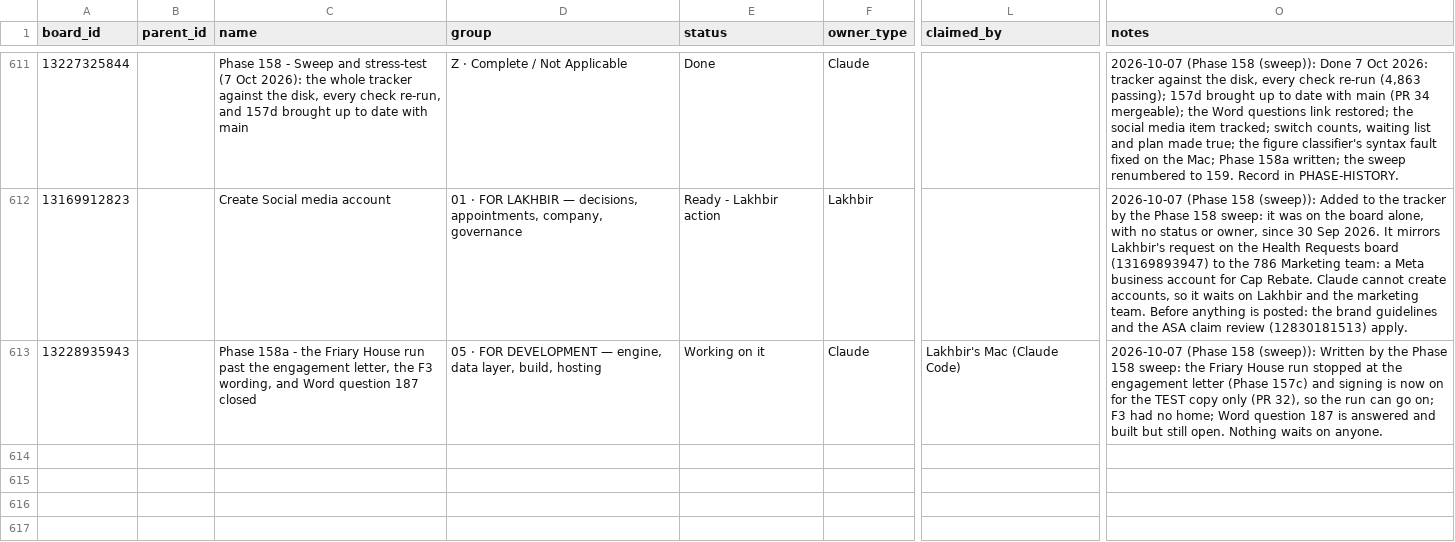
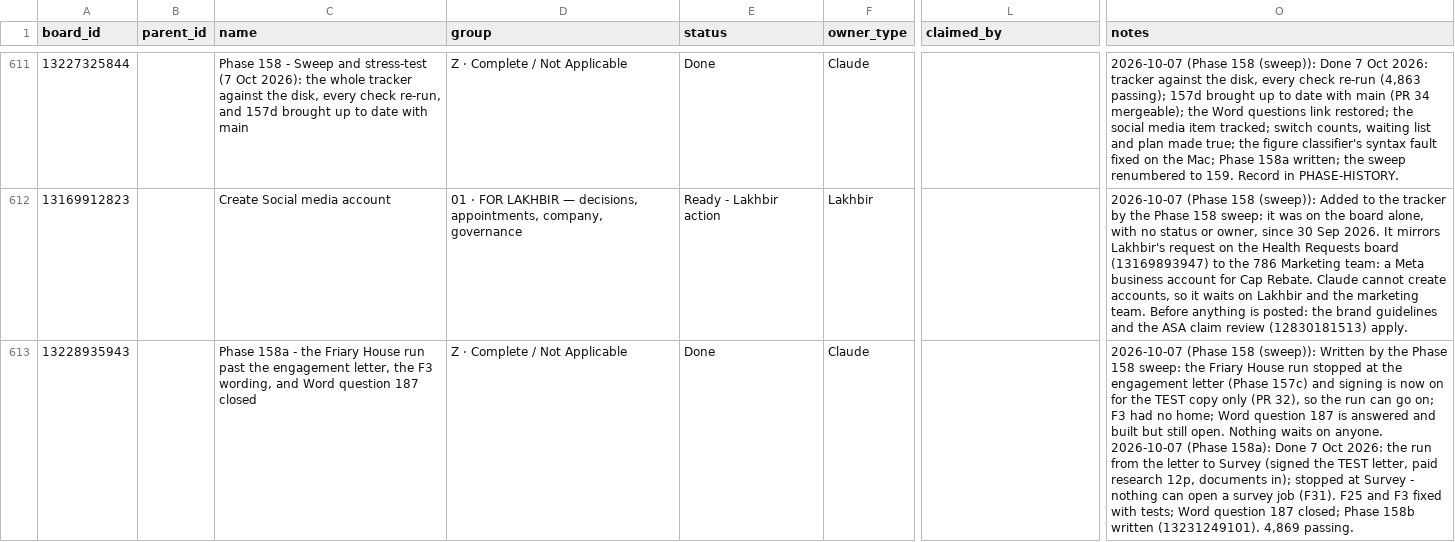
Before and after one commit to ldhillonaqlios/caprebate, a CSV file: Caprebate/00-START-HERE/hub/TRACKER.csv, drawn as a sheet; only a part is shown, gaps mark what is left out; ↵ is a line break in a cell; the diff covers the shown part only; the diff names each change by its address in the sheet, - before the commit and + after, or states it on an @@ line.

```diff
--- a/Caprebate/00-START-HERE/hub/TRACKER.csv
+++ b/Caprebate/00-START-HERE/hub/TRACKER.csv
-D613 (group): 05 · FOR DEVELOPMENT — engine, data layer, build, hosting
+D613 (group): Z · Complete / Not Applicable
-E613 (status): Working on it
+E613 (status): Done
-L613 (claimed_by): Lakhbir's Mac (Claude Code)
+L613 (claimed_by): (empty)
-O613 (notes): …on anyone.
+O613 (notes): …on anyone. ↵ 2026-10-07 (Phase 158a): Done 7 Oct 2026: the run from the letter to Survey (signed the TEST letter, paid research 12p, documents in); stopped at Survey - nothing can open a survey job (F31). F25 and F3 fixed with tests; Word question 187 closed; Phase 158b written (13231249101). 4,869 passing.
```
Also changed, not shown: 1 added row elsewhere in this file, 7 other files.
